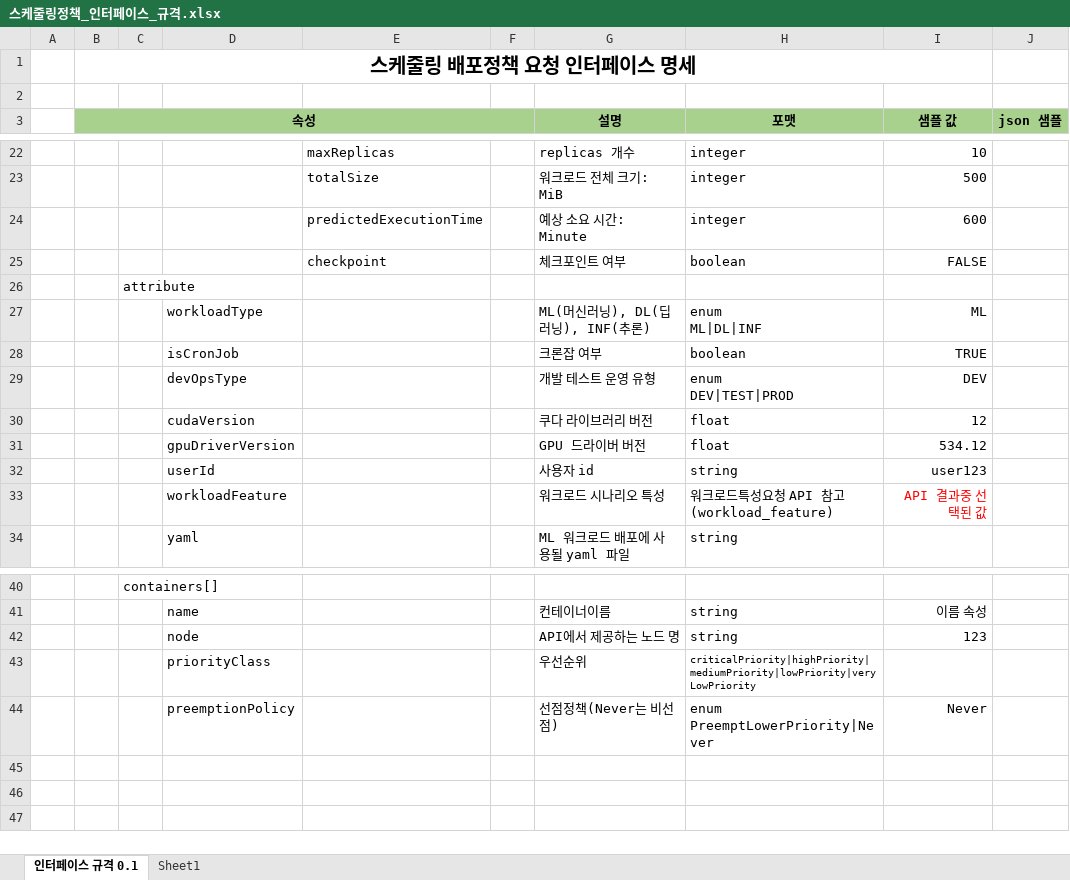
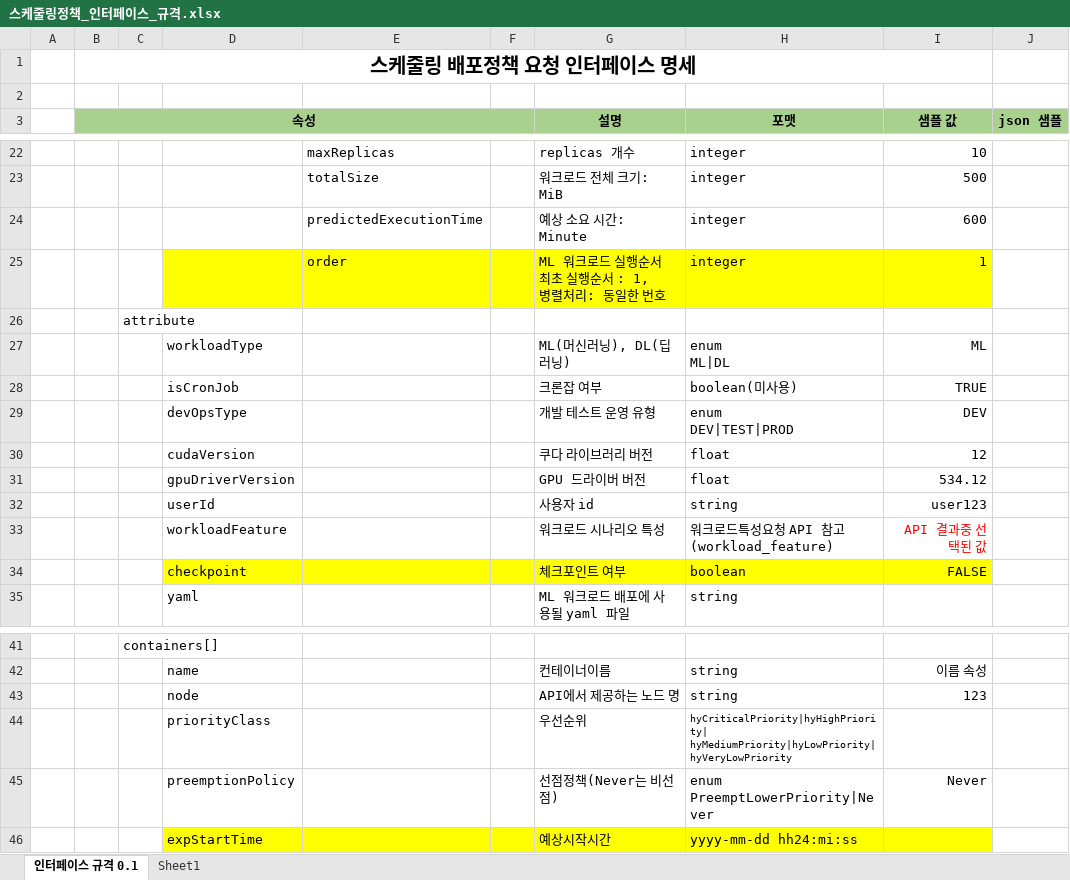
Before and after one commit to kware-kr/HybridCloud, an Excel workbook: HybridDeployOptimizer/doc/interface/스케줄링정책_인터페이스_규격.xlsx, sheet 인터페이스 규격 0.1, drawn as a sheet; only a part is shown, gaps mark what is left out; values as stored, in another font and other column widths than the file's, no borders; charts and pictures not drawn; removed rows and columns are numbered as before the commit, all else as after; ↵ is a line break in a cell; the diff names each change by its address in the sheet, - before the commit and + after, or states it on an @@ line.

Commit message:
인터페이스 규격 추가 및 변경

```diff
--- a/HybridDeployOptimizer/doc/interface/스케줄링정책_인터페이스_규격.xlsx (sheet 인터페이스 규격 0.1)
+++ b/HybridDeployOptimizer/doc/interface/스케줄링정책_인터페이스_규격.xlsx (sheet 인터페이스 규격 0.1)
-row 25:  |  |  |  | checkpoint |  | 체크포인트 여부 | boolean | FALSE
+row 25:  |  |  |  | order |  | ML 워크로드 실행순서 ↵ 최초 실행순서 : 1, ↵ 병렬처리: 동일한 번호 | integer | 1
-G27 (설명): ML(머신러닝), DL(딥러닝), INF(추론)
+G27 (설명): ML(머신러닝), DL(딥러닝)
-H27 (포맷): enum ↵ ML|DL|INF
+H27 (포맷): enum ↵ ML|DL
-H28 (포맷): boolean
+H28 (포맷): boolean(미사용)
+row 34:  |  |  | checkpoint |  |  | 체크포인트 여부 | boolean | FALSE
-H44 (포맷): criticalPriority|highPriority| ↵ mediumPriority|lowPriority|veryLowPriority
+H44 (포맷): hyCriticalPriority|hyHighPriority| ↵ hyMediumPriority|hyLowPriority|hyVeryLowPriority
+row 46:  |  |  | expStartTime |  |  | 예상시작시간 | yyyy-mm-dd hh24:mi:ss
```
